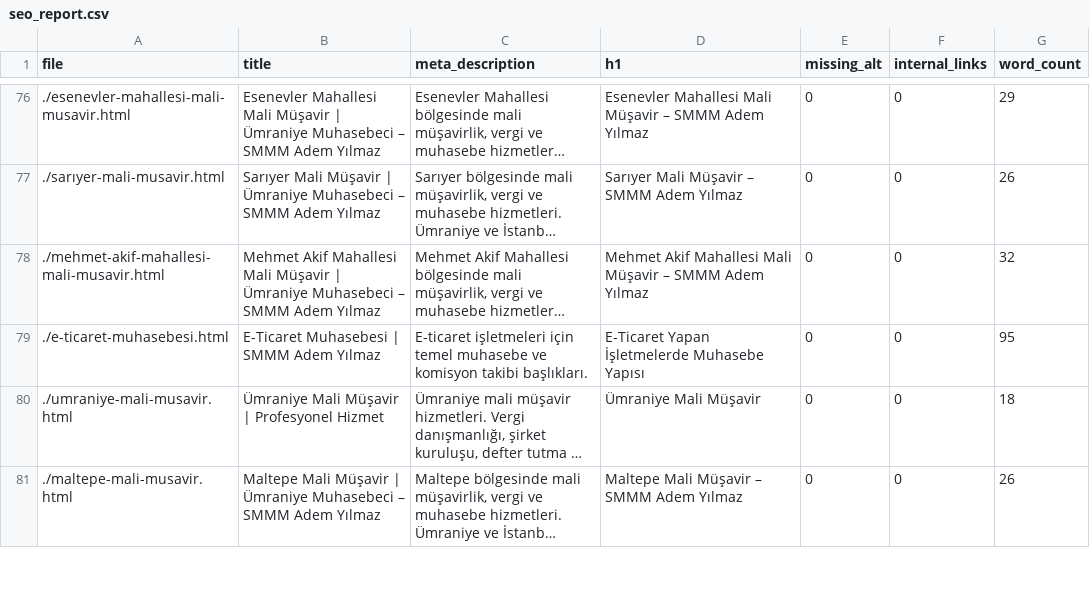
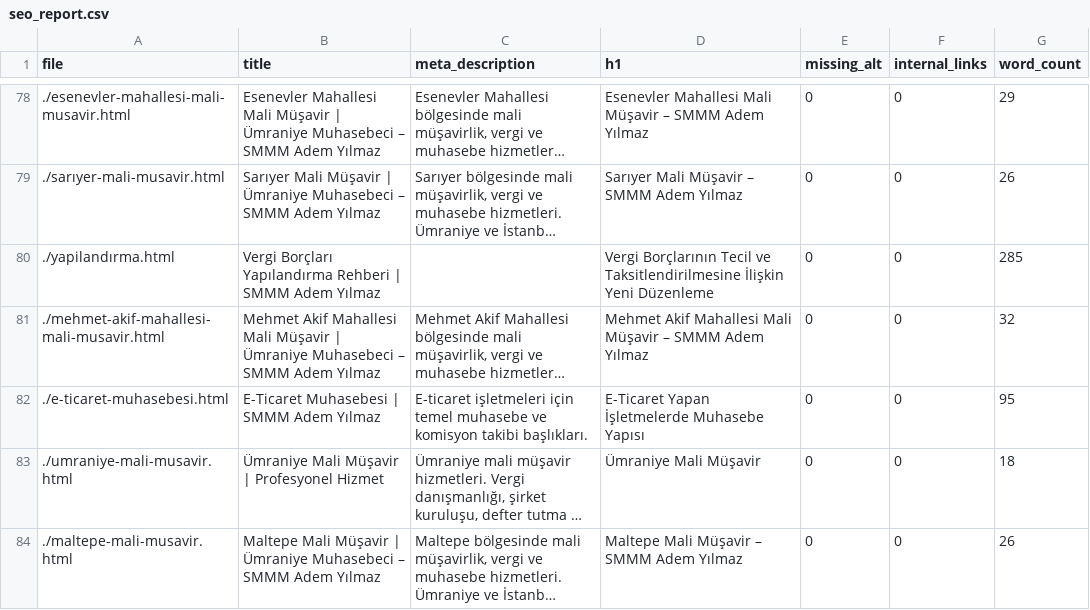
Before and after one commit to ademyilmazsmmm-lang/smmm-adem-yilmaz, a CSV file: seo_report.csv, drawn as a sheet; only a part is shown, gaps mark what is left out; long unchanged cells end in …; the diff covers the shown part only; the diff names each change by its address in the sheet, - before the commit and + after, or states it on an @@ line.

```diff
--- a/seo_report.csv
+++ b/seo_report.csv
+row 80: ./yapilandırma.html | Vergi Borçları Yapılandırma Rehberi | SMMM Adem Yılmaz |  | Vergi Borçlarının Tecil ve Taksitlendirilmesine İlişkin Yeni Düzenleme | 0 | 0 | 285
```
Also changed, not shown: 6 added rows and 6 edited cells elsewhere in this file.
